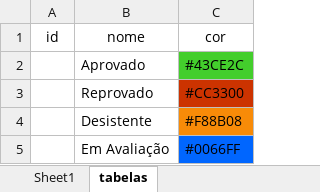
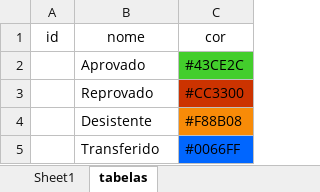
Before and after one commit to santamariagorettiluanda/catequese2025-2026, an Excel workbook: dados-catequese.xlsx, sheet tabelas, drawn as a sheet; values as stored, in another font and other column widths than the file's, no borders; table styles not drawn; the diff names each change by its address in the sheet, - before the commit and + after, or states it on an @@ line.

```diff
--- a/dados-catequese.xlsx (sheet tabelas)
+++ b/dados-catequese.xlsx (sheet tabelas)
-B5 (nome): Em Avaliação
+B5 (nome): Transferido
```
Also changed, not shown: sheet Sheet1.
